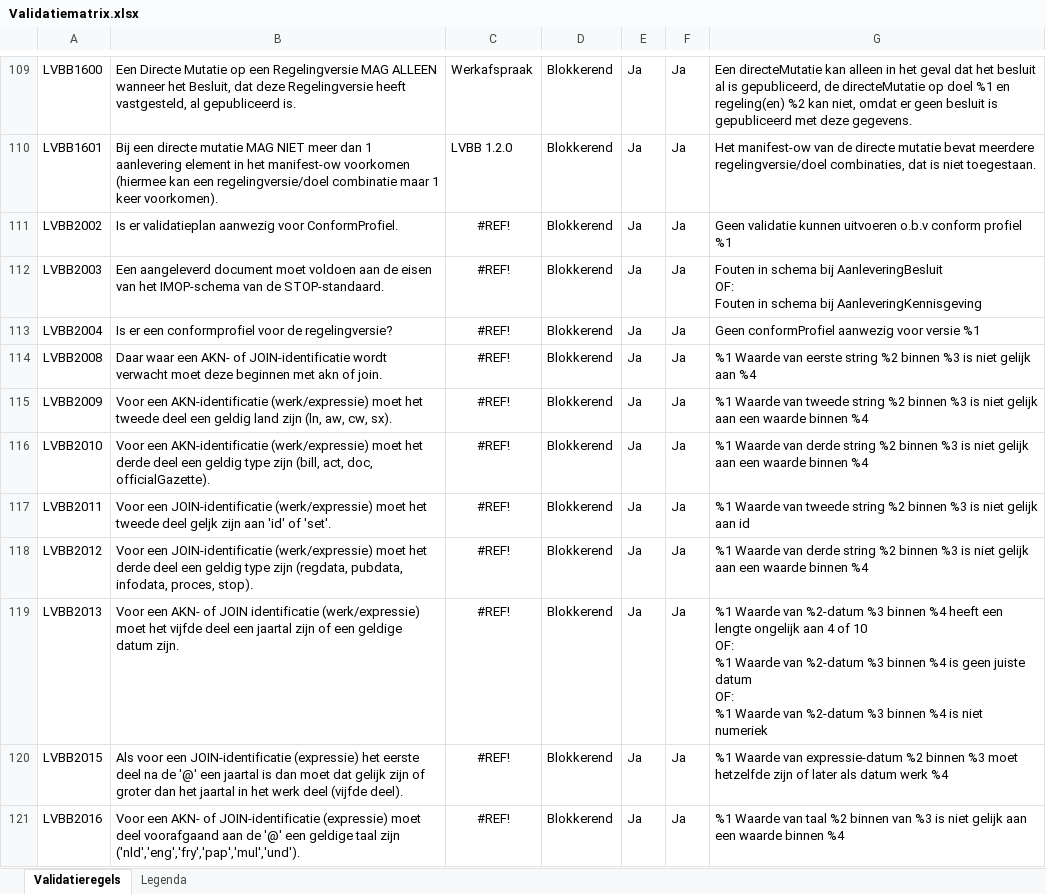
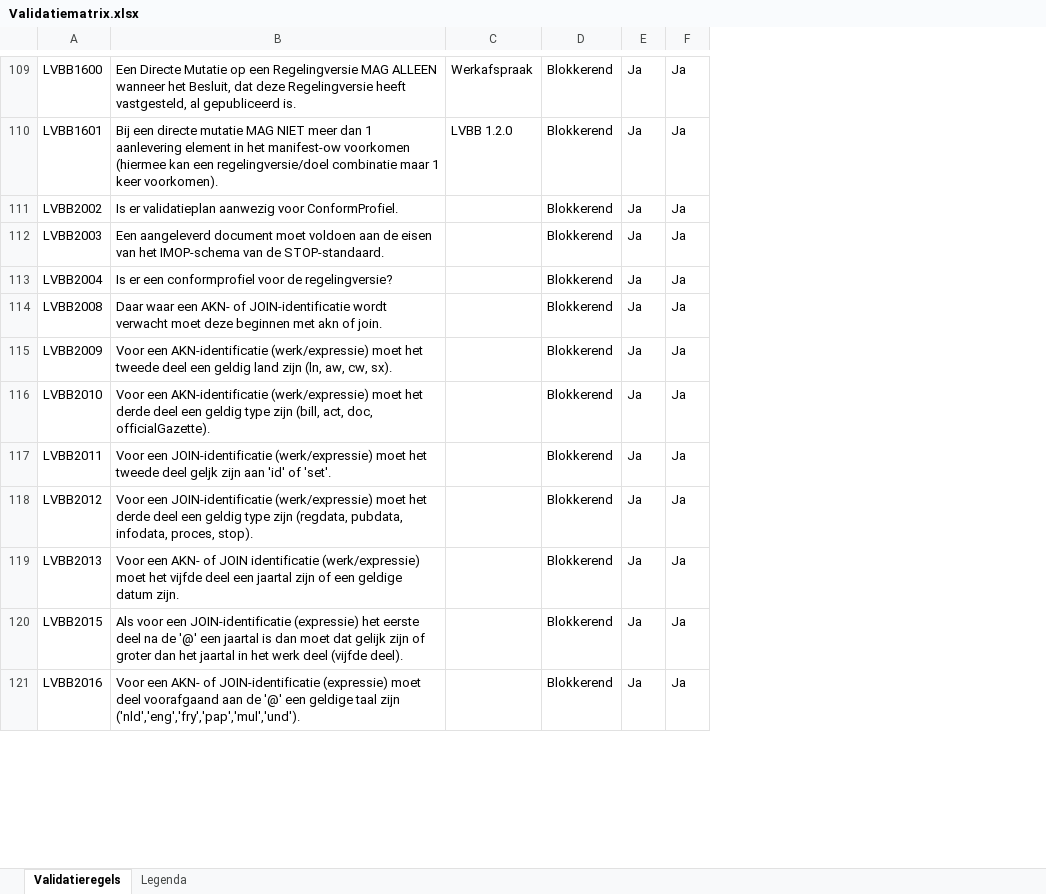
Before and after one commit to Geonovum/dso-validatiematrix, an Excel workbook: Validatiematrix.xlsx, sheet Validatieregels, drawn as a sheet; only a part is shown, gaps mark what is left out; values as stored, in another font and other column widths than the file's, no borders; conditional formats not drawn; ↵ is a line break in a cell; the diff covers the shown part only; the diff names each change by its address in the sheet, - before the commit and + after, or states it on an @@ line.

```diff
--- a/Validatiematrix.xlsx (sheet Validatieregels)
+++ b/Validatiematrix.xlsx (sheet Validatieregels)
@@ column G hidden, rows 109-121: Een directeMutatie kan alleen in het geval dat het besluit al is gepubliceerd, de directeMutatie op doel %1 en regeling(en) %2 kan niet, omdat er geen besluit is gepubliceerd met deze gegevens. | Het manifest-ow van de directe mutatie bevat meerdere regelingversie/doel combinaties, dat is niet toegestaan. | Geen validatie kunnen uitvoeren o.b.v conform profiel %1 | Fouten in schema bij AanleveringBesluit ↵ OF: ↵ Fouten in schema bij AanleveringKennisgeving | Geen conformProfiel aanwezig voor versie %1 | %1 Waarde van eerste string %2 binnen %3 is niet gelijk aan %4 | %1 Waarde van tweede string %2 binnen %3 is niet gelijk aan een waarde binnen %4 | %1 Waarde van derde string %2 binnen %3 is niet gelijk aan een waarde binnen %4 | %1 Waarde van tweede string %2 binnen %3 is niet gelijk aan id | %1 Waarde van derde string %2 binnen %3 is niet gelijk aan een waarde binnen %4 | %1 Waarde van %2-datum %3 binnen %4 heeft een lengte ongelijk aan 4 of 10 ↵ OF: ↵ %1 Waarde van %2-datum %3 binnen %4 is geen juiste datum ↵ OF: ↵ %1 Waarde van %2-datum %3 binnen %4 is niet numeriek | %1 Waarde van expressie-datum %2 binnen %3 moet hetzelfde zijn of later als datum werk %4 | %1 Waarde van taal %2 binnen van %3 is niet gelijk aan een waarde binnen %4 @@
-C111:C121: #REF!
+C111:C121: (empty)
```
Also changed, not shown: 40 edited cells and cell formats elsewhere in this sheet.
